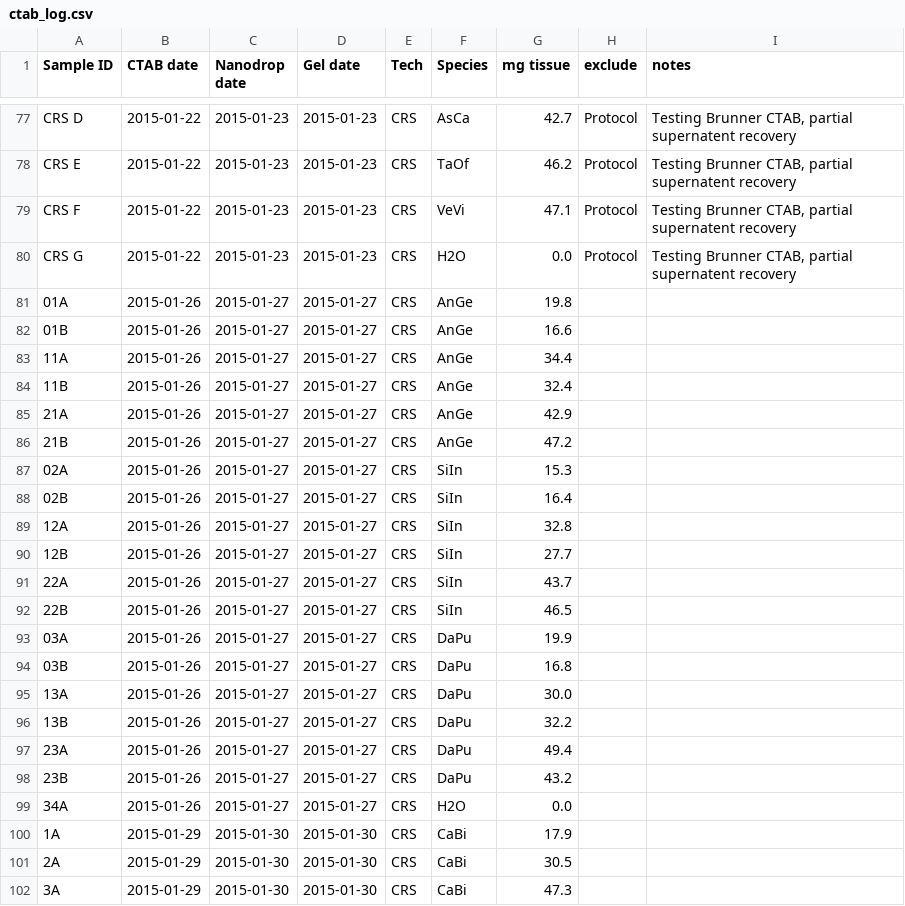
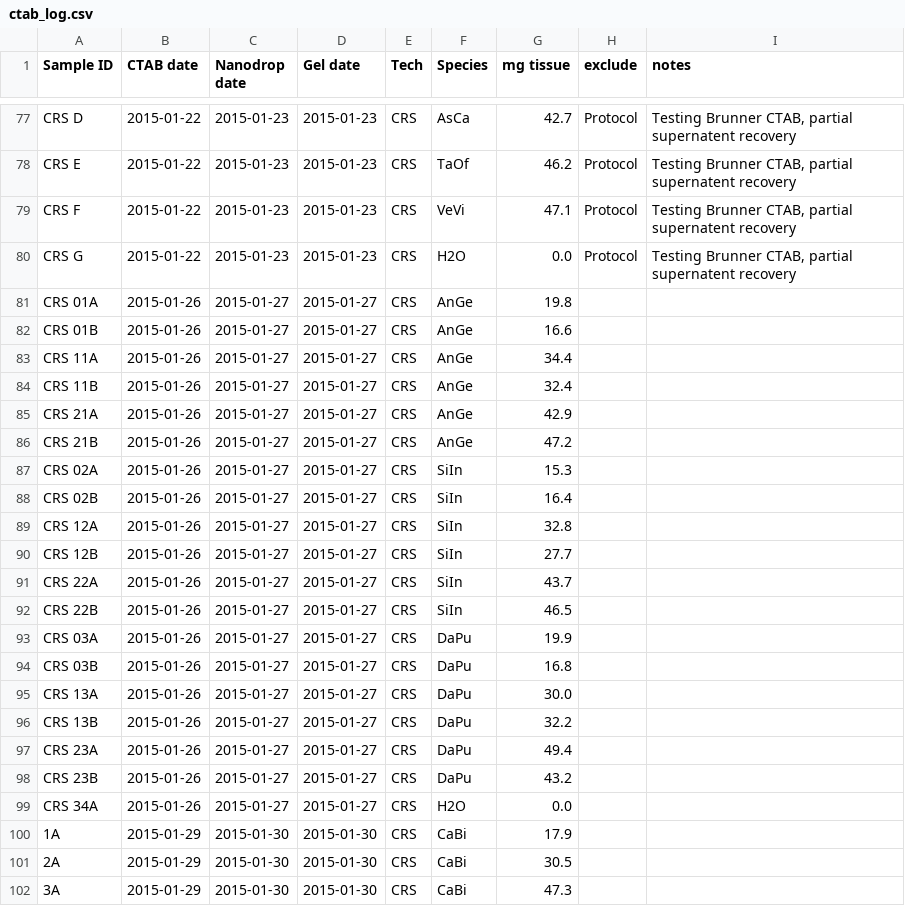
Before and after one commit to infotroph/Prairie_seq, a CSV file: rawdata/ctab_log.csv, drawn as a sheet; only a part is shown, gaps mark what is left out.

Commit message:
prefix "CRS " to all 2015-01-27 sample names

```diff
--- a/rawdata/ctab_log.csv
+++ b/rawdata/ctab_log.csv
@@ -80,21 +80,21 @@ CRS F,2015-01-22,2015-01-23,2015-01-23,CRS,VeVi,47.1,Protocol,"Testing Brunner C
 CRS G,2015-01-22,2015-01-23,2015-01-23,CRS,H2O,0.0,Protocol,"Testing Brunner CTAB, partial supernatent recovery"
-01A,2015-01-26,2015-01-27,2015-01-27,CRS,AnGe,19.8,,
-01B,2015-01-26,2015-01-27,2015-01-27,CRS,AnGe,16.6,,
-11A,2015-01-26,2015-01-27,2015-01-27,CRS,AnGe,34.4,,
-11B,2015-01-26,2015-01-27,2015-01-27,CRS,AnGe,32.4,,
-21A,2015-01-26,2015-01-27,2015-01-27,CRS,AnGe,42.9,,
-21B,2015-01-26,2015-01-27,2015-01-27,CRS,AnGe,47.2,,
-02A,2015-01-26,2015-01-27,2015-01-27,CRS,SiIn,15.3,,
-02B,2015-01-26,2015-01-27,2015-01-27,CRS,SiIn,16.4,,
-12A,2015-01-26,2015-01-27,2015-01-27,CRS,SiIn,32.8,,
-12B,2015-01-26,2015-01-27,2015-01-27,CRS,SiIn,27.7,,
-22A,2015-01-26,2015-01-27,2015-01-27,CRS,SiIn,43.7,,
-22B,2015-01-26,2015-01-27,2015-01-27,CRS,SiIn,46.5,,
-03A,2015-01-26,2015-01-27,2015-01-27,CRS,DaPu,19.9,,
-03B,2015-01-26,2015-01-27,2015-01-27,CRS,DaPu,16.8,,
-13A,2015-01-26,2015-01-27,2015-01-27,CRS,DaPu,30.0,,
-13B,2015-01-26,2015-01-27,2015-01-27,CRS,DaPu,32.2,,
-23A,2015-01-26,2015-01-27,2015-01-27,CRS,DaPu,49.4,,
-23B,2015-01-26,2015-01-27,2015-01-27,CRS,DaPu,43.2,,
-34A,2015-01-26,2015-01-27,2015-01-27,CRS,H2O,0.0,,
+CRS 01A,2015-01-26,2015-01-27,2015-01-27,CRS,AnGe,19.8,,
+CRS 01B,2015-01-26,2015-01-27,2015-01-27,CRS,AnGe,16.6,,
+CRS 11A,2015-01-26,2015-01-27,2015-01-27,CRS,AnGe,34.4,,
+CRS 11B,2015-01-26,2015-01-27,2015-01-27,CRS,AnGe,32.4,,
+CRS 21A,2015-01-26,2015-01-27,2015-01-27,CRS,AnGe,42.9,,
+CRS 21B,2015-01-26,2015-01-27,2015-01-27,CRS,AnGe,47.2,,
+CRS 02A,2015-01-26,2015-01-27,2015-01-27,CRS,SiIn,15.3,,
+CRS 02B,2015-01-26,2015-01-27,2015-01-27,CRS,SiIn,16.4,,
+CRS 12A,2015-01-26,2015-01-27,2015-01-27,CRS,SiIn,32.8,,
+CRS 12B,2015-01-26,2015-01-27,2015-01-27,CRS,SiIn,27.7,,
+CRS 22A,2015-01-26,2015-01-27,2015-01-27,CRS,SiIn,43.7,,
+CRS 22B,2015-01-26,2015-01-27,2015-01-27,CRS,SiIn,46.5,,
+CRS 03A,2015-01-26,2015-01-27,2015-01-27,CRS,DaPu,19.9,,
+CRS 03B,2015-01-26,2015-01-27,2015-01-27,CRS,DaPu,16.8,,
+CRS 13A,2015-01-26,2015-01-27,2015-01-27,CRS,DaPu,30.0,,
+CRS 13B,2015-01-26,2015-01-27,2015-01-27,CRS,DaPu,32.2,,
+CRS 23A,2015-01-26,2015-01-27,2015-01-27,CRS,DaPu,49.4,,
+CRS 23B,2015-01-26,2015-01-27,2015-01-27,CRS,DaPu,43.2,,
+CRS 34A,2015-01-26,2015-01-27,2015-01-27,CRS,H2O,0.0,,
 1A,2015-01-29,2015-01-30,2015-01-30,CRS,CaBi,17.9,,
```
Also changed, not shown: rawdata/nanodrop/nanodrop_corrections.csv.
